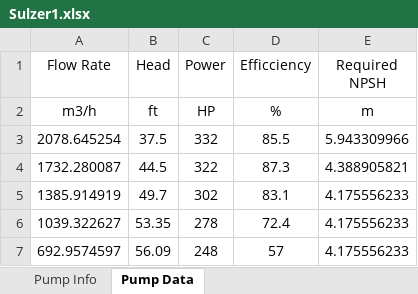
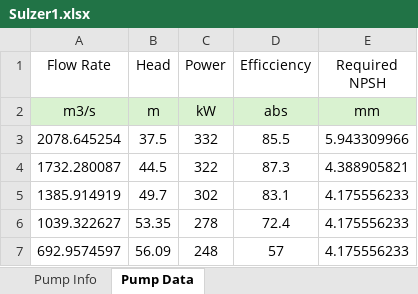
Before and after one commit to Spogis/DWSIM_Pump_Curves, an Excel workbook: Pumps Excel Data/Sulzer1.xlsx, sheet Pump Data, drawn as a sheet; values as stored, in another font and other column widths than the file's, no borders; removed rows and columns are numbered as before the commit, all else as after; the diff names each change by its address in the sheet, - before the commit and + after, or states it on an @@ line.

```diff
--- a/Pumps Excel Data/Sulzer1.xlsx (sheet Pump Data)
+++ b/Pumps Excel Data/Sulzer1.xlsx (sheet Pump Data)
-row 2: m3/h | ft | HP | % | m
+row 2: m3/s | m | kW | abs | mm
```
Also changed, not shown: 8 other files.
